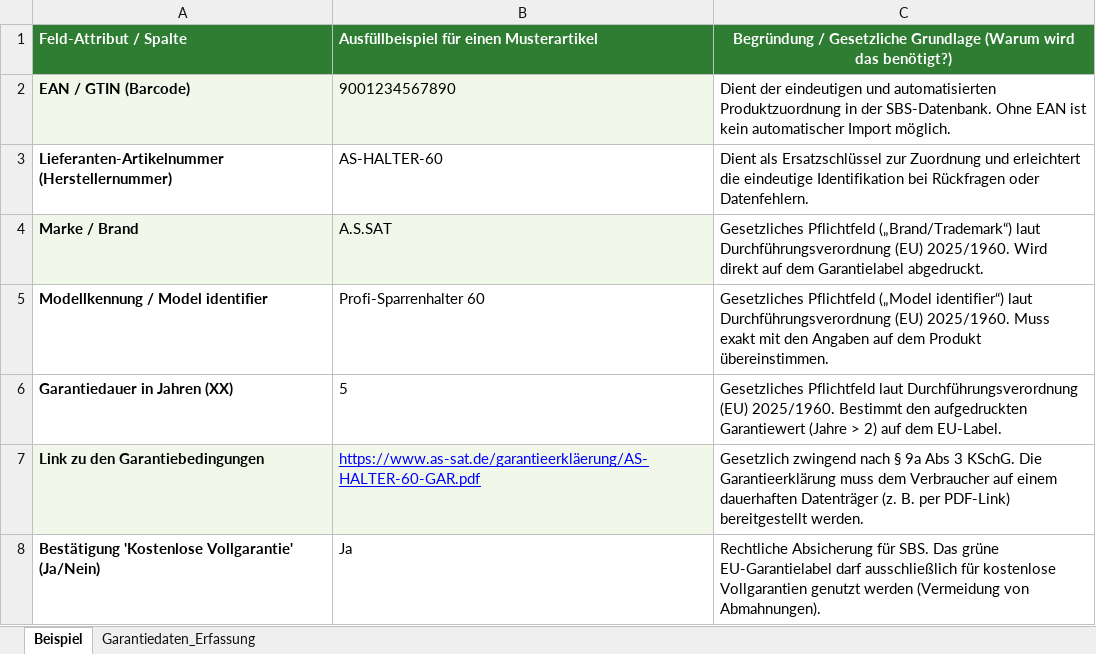
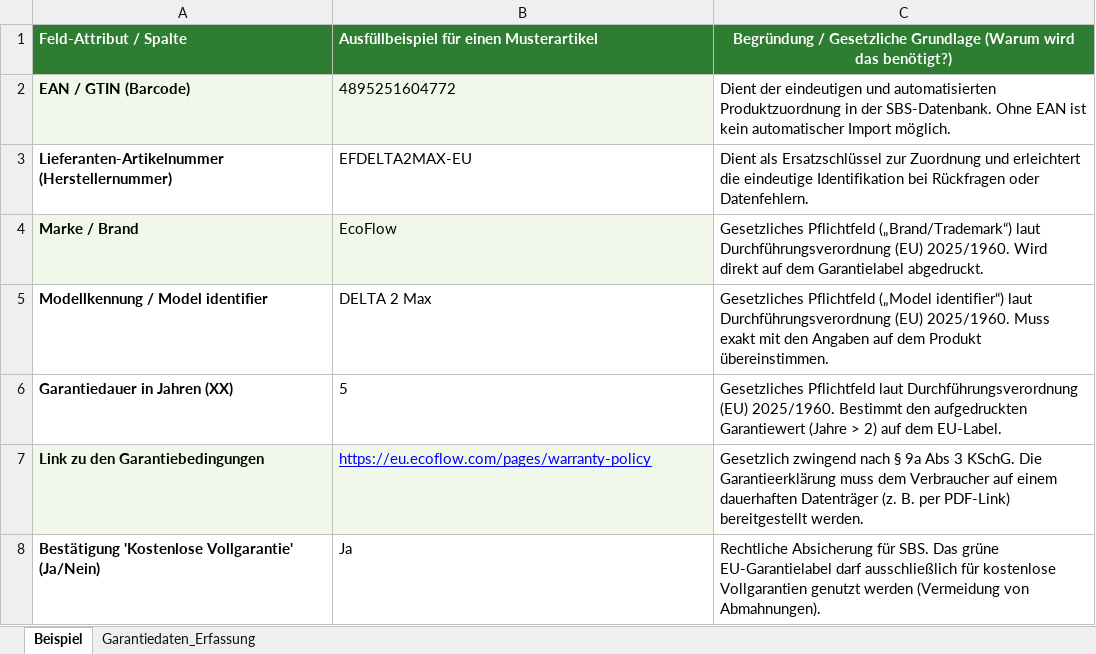
Before and after one commit to twinklerpriv-star/magento2-compliance-labels, an Excel workbook: Meilenstein 1/Lieferantenabfrage_Template.xlsx, sheet Beispiel, drawn as a sheet; values as stored, in another font and other column widths than the file's, no borders; the diff names each change by its address in the sheet, - before the commit and + after, or states it on an @@ line.

Commit message:
doc: update Beispiel sheet in Lieferantenabfrage_Template.xlsx with real EcoFlow Delta 2 Max data

```diff
--- a/Meilenstein 1/Lieferantenabfrage_Template.xlsx (sheet Beispiel)
+++ b/Meilenstein 1/Lieferantenabfrage_Template.xlsx (sheet Beispiel)
-B2: 9001234567890
+B2: 4895251604772
-B3: AS-HALTER-60
+B3: EFDELTA2MAX-EU
-B4: A.S.SAT
+B4: EcoFlow
-B5: Profi-Sparrenhalter 60
+B5: DELTA 2 Max
-B7: https://www.as-sat.de/garantieerkläerung/AS-HALTER-60-GAR.pdf
+B7: https://eu.ecoflow.com/pages/warranty-policy
```
